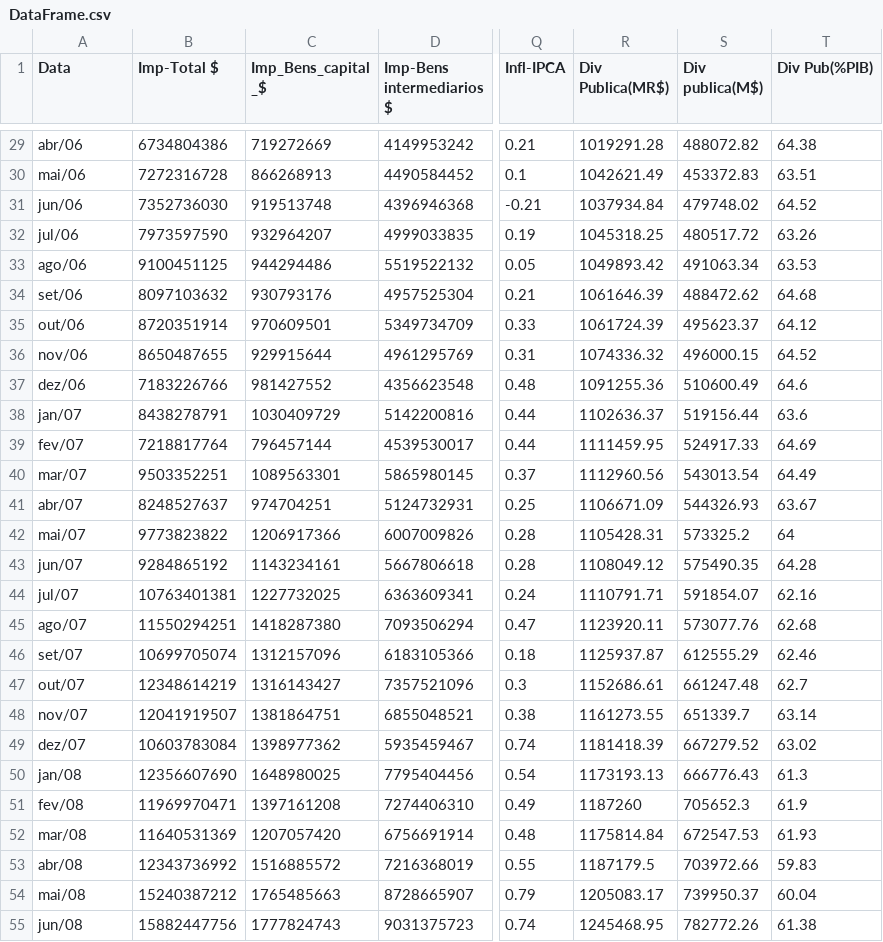
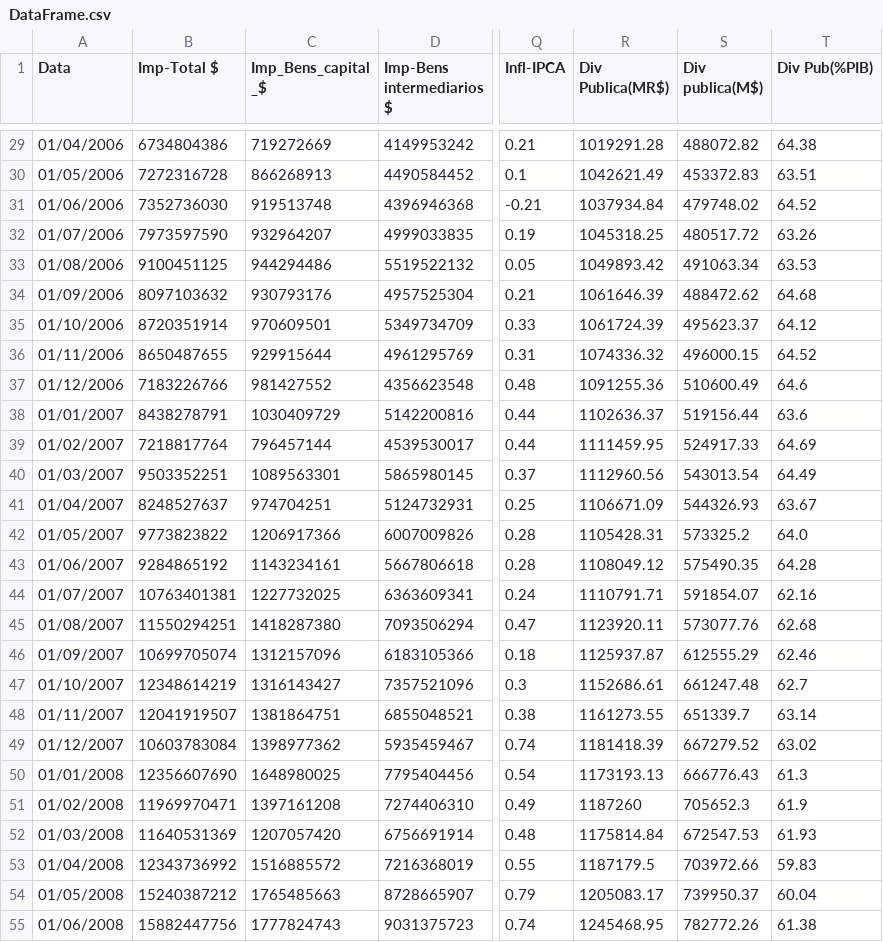
Before and after one commit to PedroBazia/tcc_development, a CSV file: DataFrame.csv, drawn as a sheet; only a part is shown, gaps mark what is left out; the diff covers the shown part only; the diff names each change by its address in the sheet, - before the commit and + after, or states it on an @@ line.

```diff
--- a/DataFrame.csv
+++ b/DataFrame.csv
-A29 (Data): abr/06
+A29 (Data): 01/04/2006
-A30 (Data): mai/06
+A30 (Data): 01/05/2006
-A31 (Data): jun/06
+A31 (Data): 01/06/2006
-A32 (Data): jul/06
+A32 (Data): 01/07/2006
-A33 (Data): ago/06
+A33 (Data): 01/08/2006
-A34 (Data): set/06
+A34 (Data): 01/09/2006
-A35 (Data): out/06
+A35 (Data): 01/10/2006
-A36 (Data): nov/06
+A36 (Data): 01/11/2006
-A37 (Data): dez/06
+A37 (Data): 01/12/2006
-A38 (Data): jan/07
+A38 (Data): 01/01/2007
-A39 (Data): fev/07
+A39 (Data): 01/02/2007
-A40 (Data): mar/07
+A40 (Data): 01/03/2007
-A41 (Data): abr/07
+A41 (Data): 01/04/2007
-A42 (Data): mai/07
+A42 (Data): 01/05/2007
-T42 (Div Pub(%PIB)): 64
+T42 (Div Pub(%PIB)): 64.0
-A43 (Data): jun/07
+A43 (Data): 01/06/2007
-A44 (Data): jul/07
+A44 (Data): 01/07/2007
-A45 (Data): ago/07
+A45 (Data): 01/08/2007
-A46 (Data): set/07
+A46 (Data): 01/09/2007
-A47 (Data): out/07
+A47 (Data): 01/10/2007
-A48 (Data): nov/07
+A48 (Data): 01/11/2007
-A49 (Data): dez/07
+A49 (Data): 01/12/2007
-A50 (Data): jan/08
+A50 (Data): 01/01/2008
-A51 (Data): fev/08
+A51 (Data): 01/02/2008
-A52 (Data): mar/08
+A52 (Data): 01/03/2008
-A53 (Data): abr/08
+A53 (Data): 01/04/2008
-A54 (Data): mai/08
+A54 (Data): 01/05/2008
-A55 (Data): jun/08
+A55 (Data): 01/06/2008
```
Also changed, not shown: 161 edited cells elsewhere in this file, 1 other file.
